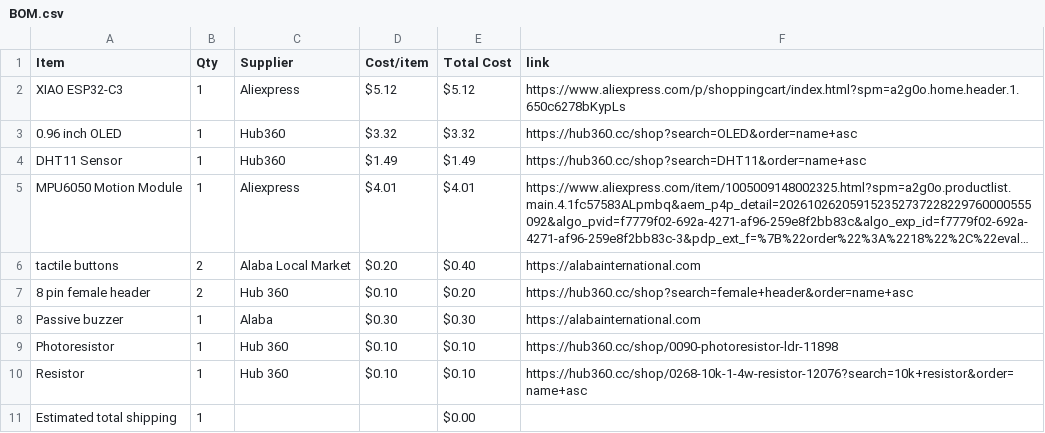
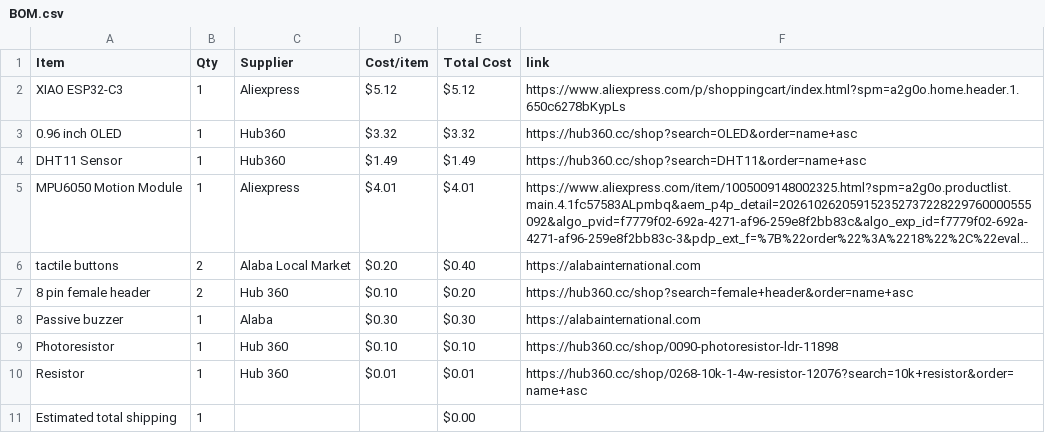
Before and after one commit to Rahimlasuis/Starbie-Halflife, a CSV file: BOM.csv, drawn as a sheet; long unchanged cells end in ….

Commit message:
Sync Starbie from Half Life

```diff
--- a/BOM.csv
+++ b/BOM.csv
@@ -9,3 +9,3 @@ Passive buzzer,1,Alaba,$0.30,$0.30,https://alabainternational.com
 Photoresistor,1,Hub 360,$0.10,$0.10,https://hub360.cc/shop/0090-photoresistor-ldr-11898
-Resistor,1,Hub 360,$0.10,$0.10,https://hub360.cc/shop/0268-10k-1-4w-resistor-12076?search=10k+resistor&order=name+asc
+Resistor,1,Hub 360,$0.01,$0.01,https://hub360.cc/shop/0268-10k-1-4w-resistor-12076?search=10k+resistor&order=name+asc
 Estimated total shipping,1,,,$0.00,
```
